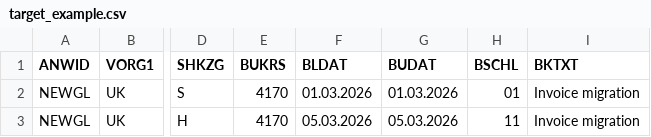
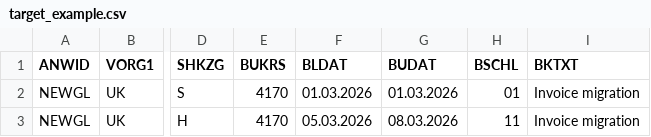
Before and after one commit to Florianberger17/AgentDataBench, a CSV file: artifacts/benchmark_package/032_invoice_migration_basic_implicit/data/target_example.csv, drawn as a sheet; only a part is shown, gaps mark what is left out; the diff names each change by its address in the sheet, - before the commit and + after, or states it on an @@ line.

```diff
--- a/artifacts/benchmark_package/032_invoice_migration_basic_implicit/data/target_example.csv
+++ b/artifacts/benchmark_package/032_invoice_migration_basic_implicit/data/target_example.csv
-G3 (BUDAT): 05.03.2026
+G3 (BUDAT): 08.03.2026
```
Also changed, not shown: artifacts/benchmark_package/015_cost_center_migration_basic_explicit/data/mapping_list_cost_centers.csv, artifacts/benchmark_package/015_cost_center_migration_basic_explicit/ground_truth/ground_truth.csv, 28 other files.
